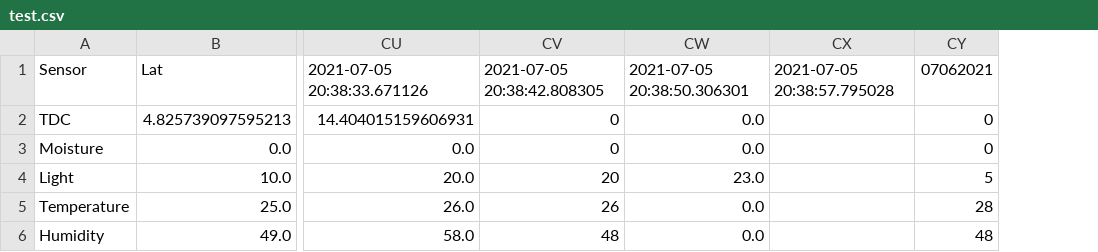
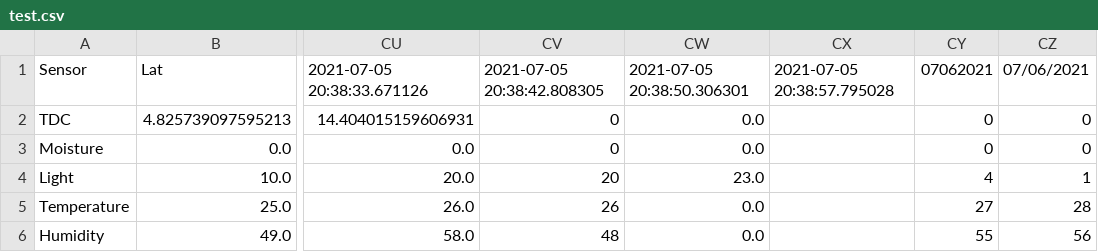
Before and after one commit to joykrupinski/HerbyFinal, a CSV file: test.csv, drawn as a sheet; only a part is shown, gaps mark what is left out; the diff names each change by its address in the sheet, - before the commit and + after, or states it on an @@ line.

Commit message:
auto commit

```diff
--- a/test.csv
+++ b/test.csv
+column CZ, rows 1-6: 07/06/2021 | 0 | 0 | 1 | 28 | 56
-CY4: 5
+CY4: 4
-CY5: 28
+CY5: 27
-CY6: 48
+CY6: 55
```
